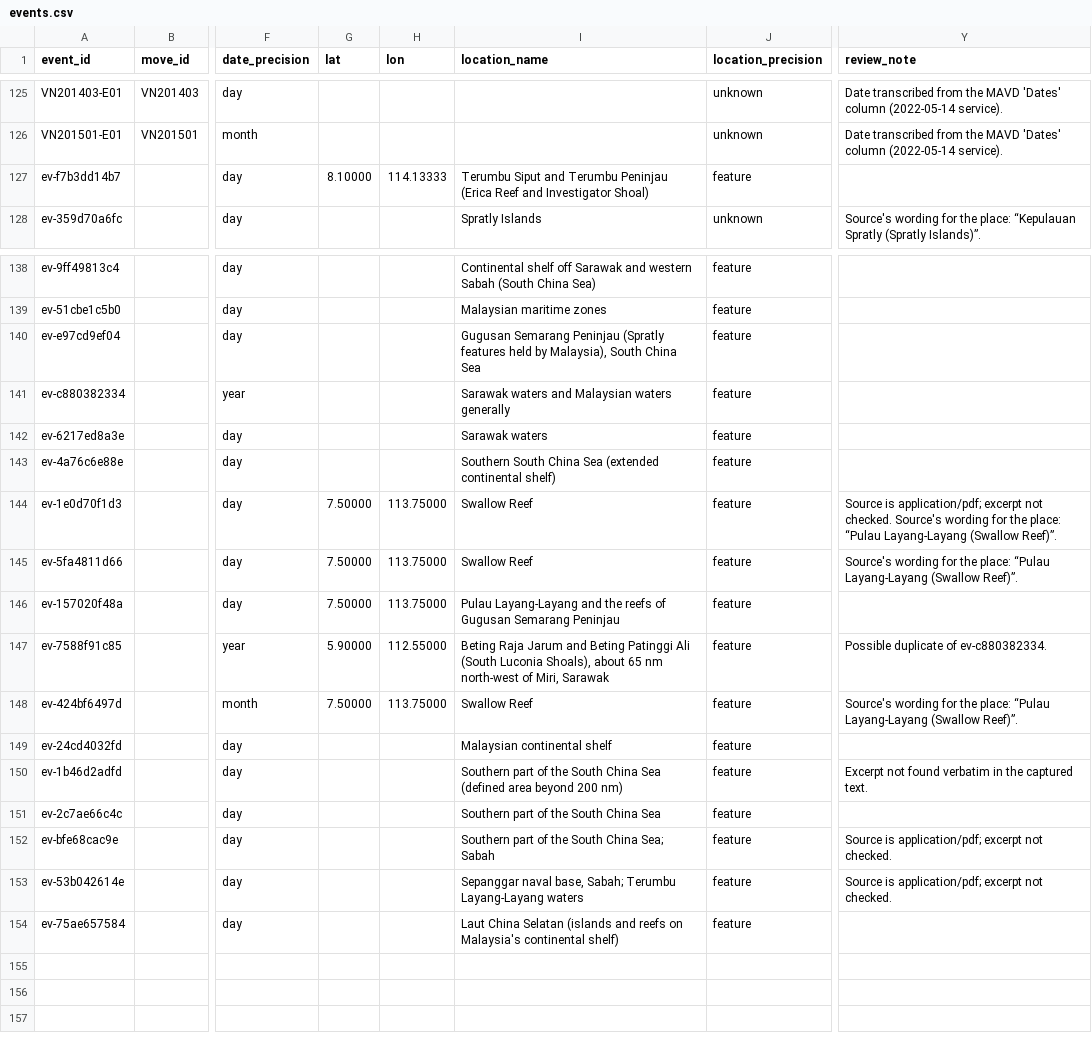
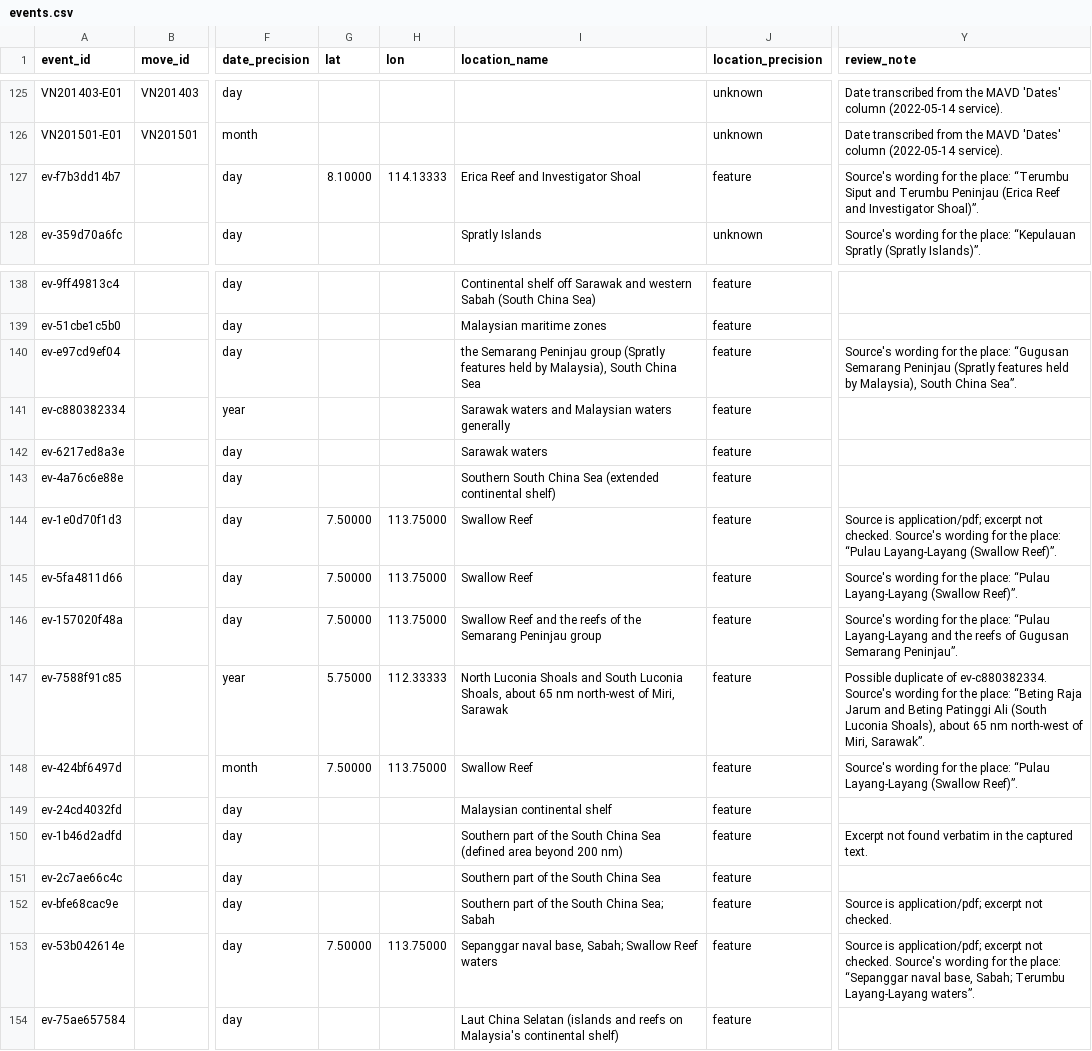
Before and after one commit to South-China-Sea-Developments/SCS-Developments-Tracker, a CSV file: data/events.csv, drawn as a sheet; only a part is shown, gaps mark what is left out; the diff names each change by its address in the sheet, - before the commit and + after, or states it on an @@ line.

```diff
--- a/data/events.csv
+++ b/data/events.csv
-I127 (location_name): Terumbu Siput and Terumbu Peninjau (Erica Reef and Investigator Shoal)
+I127 (location_name): Erica Reef and Investigator Shoal
-Y127 (review_note): (empty)
+Y127 (review_note): Source's wording for the place: “Terumbu Siput and Terumbu Peninjau (Erica Reef and Investigator Shoal)”.
-I140 (location_name): Gugusan Semarang Peninjau (Spratly features…
+I140 (location_name): the Semarang Peninjau group (Spratly features…
-Y140 (review_note): (empty)
+Y140 (review_note): Source's wording for the place: “Gugusan Semarang Peninjau (Spratly features held by Malaysia), South China Sea”.
-I146 (location_name): Pulau Layang-Layang and the reefs of Gugusan Semarang Peninjau
+I146 (location_name): Swallow Reef and the reefs of the Semarang Peninjau group
-Y146 (review_note): (empty)
+Y146 (review_note): Source's wording for the place: “Pulau Layang-Layang and the reefs of Gugusan Semarang Peninjau”.
-G147 (lat): 5.90000
+G147 (lat): 5.75000
-H147 (lon): 112.55000
+H147 (lon): 112.33333
-I147 (location_name): Beting Raja Jarum and Beting Patinggi Ali (South Luconia Shoals), about 65…
+I147 (location_name): North Luconia Shoals and South Luconia Shoals, about 65…
-Y147 (review_note): …of ev-c880382334.
+Y147 (review_note): …of ev-c880382334. Source's wording for the place: “Beting Raja Jarum and Beting Patinggi Ali (South Luconia Shoals), about 65 nm north-west of Miri, Sarawak”.
-G153 (lat): (empty)
+G153 (lat): 7.50000
-H153 (lon): (empty)
+H153 (lon): 113.75000
-I153 (location_name): …base, Sabah; Terumbu Layang-Layang waters
+I153 (location_name): …base, Sabah; Swallow Reef waters
-Y153 (review_note): …not checked.
+Y153 (review_note): …not checked. Source's wording for the place: “Sepanggar naval base, Sabah; Terumbu Layang-Layang waters”.
```
